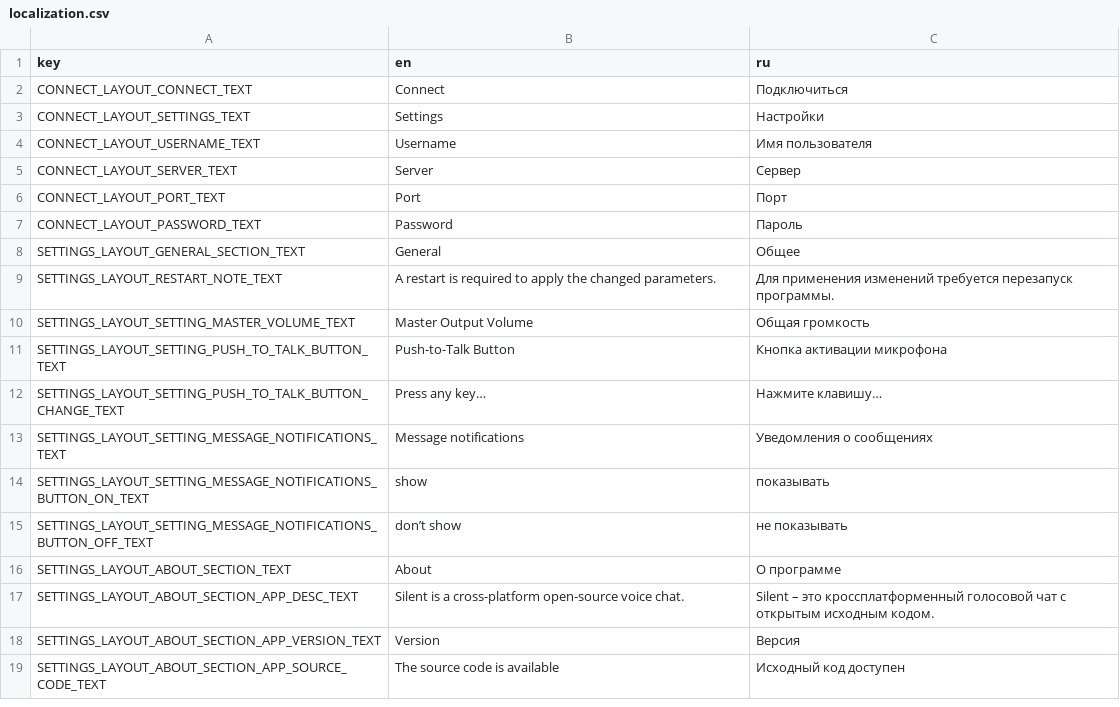
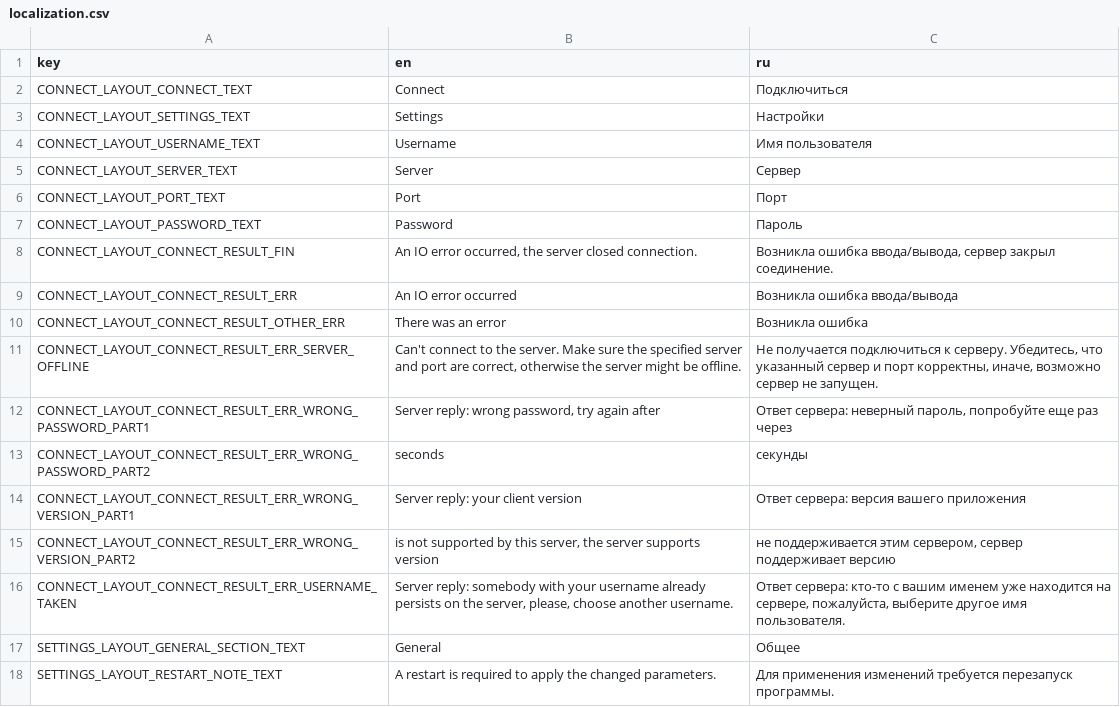
Before and after one commit to Flone-dnb/silent-rs, a CSV file: res/localization.csv, drawn as a sheet; only a part is shown; the shorter side is filled out with more unchanged rows; the diff names each change by its address in the sheet, - before the commit and + after, or states it on an @@ line.

Commit message:
Translate connect result.

```diff
--- a/res/localization.csv
+++ b/res/localization.csv
+row 8: CONNECT_LAYOUT_CONNECT_RESULT_FIN | An IO error occurred, the server closed connection. | Возникла ошибка ввода/вывода, сервер закрыл соединение.
+row 9: CONNECT_LAYOUT_CONNECT_RESULT_ERR | An IO error occurred | Возникла ошибка ввода/вывода
+row 10: CONNECT_LAYOUT_CONNECT_RESULT_OTHER_ERR | There was an error | Возникла ошибка
+row 11: CONNECT_LAYOUT_CONNECT_RESULT_ERR_SERVER_OFFLINE | Can't connect to the server. Make sure the specified server and port are correct, otherwise the server might be offline. | Не получается подключиться к серверу. Убедитесь, что указанный сервер и порт корректны, иначе, возможно сервер не запущен.
+row 12: CONNECT_LAYOUT_CONNECT_RESULT_ERR_WRONG_PASSWORD_PART1 | Server reply: wrong password, try again after | Ответ сервера: неверный пароль, попробуйте еще раз через
+row 13: CONNECT_LAYOUT_CONNECT_RESULT_ERR_WRONG_PASSWORD_PART2 | seconds | секунды
+row 14: CONNECT_LAYOUT_CONNECT_RESULT_ERR_WRONG_VERSION_PART1 | Server reply: your client version | Ответ сервера: версия вашего приложения
+row 15: CONNECT_LAYOUT_CONNECT_RESULT_ERR_WRONG_VERSION_PART2 | is not supported by this server, the server supports version | не поддерживается этим сервером, сервер поддерживает версию
+row 16: CONNECT_LAYOUT_CONNECT_RESULT_ERR_USERNAME_TAKEN | Server reply: somebody with your username already persists on the server, please, choose another username. | Ответ сервера: кто-то с вашим именем уже находится на сервере, пожалуйста, выберите другое имя пользователя.
```
Also changed, not shown: 7 other files.
